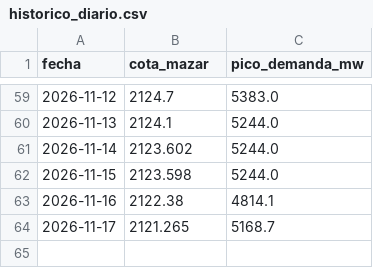
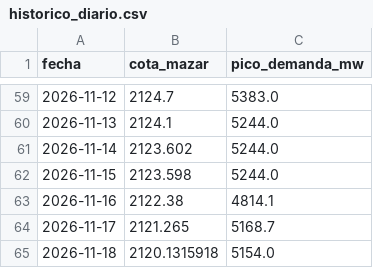
Before and after one commit to esteban-data/monitor-riesgo-energia-ecuador, a CSV file: historico_diario.csv, drawn as a sheet; only a part is shown, gaps mark what is left out; the diff names each change by its address in the sheet, - before the commit and + after, or states it on an @@ line.

```diff
--- a/historico_diario.csv
+++ b/historico_diario.csv
+row 65: 2026-11-18 | 2120.1315918 | 5154.0
```
Also changed, not shown: predicciones.csv, predicciones_experimental.csv, 2 other files.
